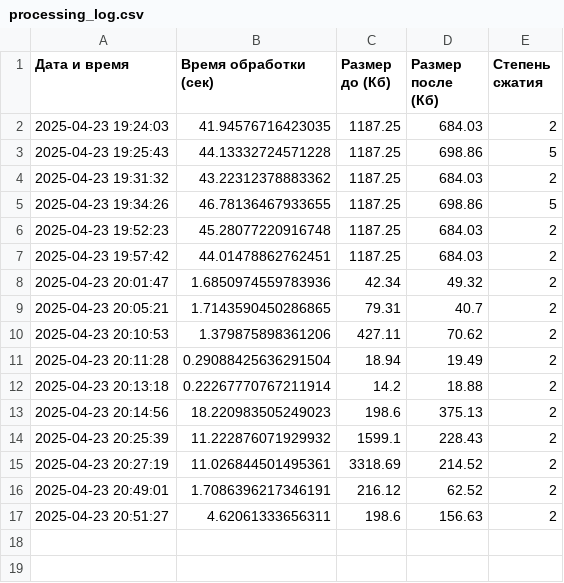
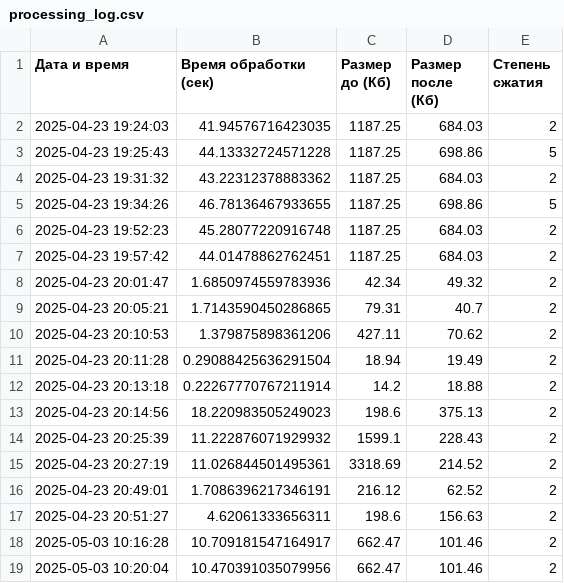
Before and after one commit to neotouch1/Coursework, a CSV file: app/processing_log.csv, drawn as a sheet; the diff names each change by its address in the sheet, - before the commit and + after, or states it on an @@ line.

```diff
--- a/app/processing_log.csv
+++ b/app/processing_log.csv
+row 18: 2025-05-03 10:16:28 | 10.709181547164917 | 662.47 | 101.46 | 2
+row 19: 2025-05-03 10:20:04 | 10.470391035079956 | 662.47 | 101.46 | 2
```
Also changed, not shown: 7 other files.
